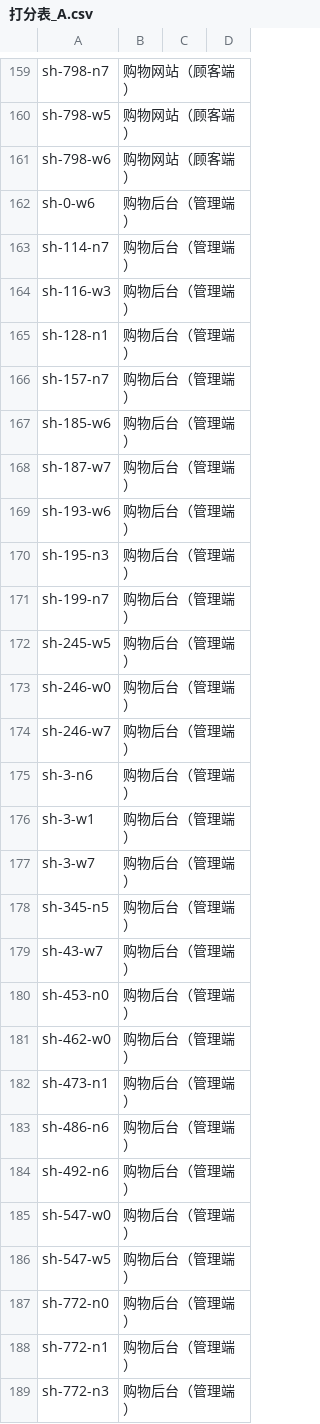
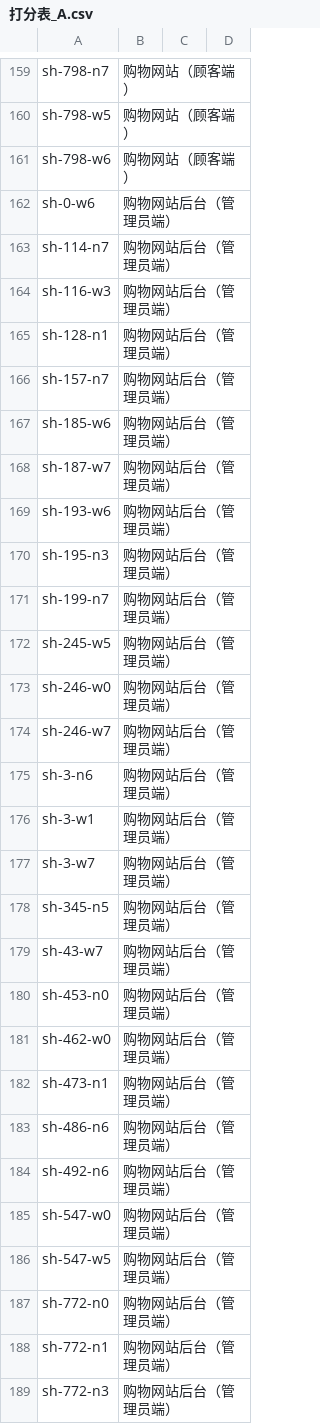
Before and after one commit to jiangwu25/hipo-agent, a CSV file: judge_audit/打分表_A.csv, drawn as a sheet; only a part is shown, gaps mark what is left out; the diff covers the shown part only.

```diff
--- a/judge_audit/打分表_A.csv
+++ b/judge_audit/打分表_A.csv
@@ -161,29 +161,29 @@ sh-798-w5,购物网站（顾客端）,,
 sh-798-w6,购物网站（顾客端）,,
-sh-0-w6,购物后台（管理端）,,
-sh-114-n7,购物后台（管理端）,,
-sh-116-w3,购物后台（管理端）,,
-sh-128-n1,购物后台（管理端）,,
-sh-157-n7,购物后台（管理端）,,
-sh-185-w6,购物后台（管理端）,,
-sh-187-w7,购物后台（管理端）,,
-sh-193-w6,购物后台（管理端）,,
-sh-195-n3,购物后台（管理端）,,
-sh-199-n7,购物后台（管理端）,,
-sh-245-w5,购物后台（管理端）,,
-sh-246-w0,购物后台（管理端）,,
-sh-246-w7,购物后台（管理端）,,
-sh-3-n6,购物后台（管理端）,,
-sh-3-w1,购物后台（管理端）,,
-sh-3-w7,购物后台（管理端）,,
-sh-345-n5,购物后台（管理端）,,
-sh-43-w7,购物后台（管理端）,,
-sh-453-n0,购物后台（管理端）,,
-sh-462-w0,购物后台（管理端）,,
-sh-473-n1,购物后台（管理端）,,
-sh-486-n6,购物后台（管理端）,,
-sh-492-n6,购物后台（管理端）,,
-sh-547-w0,购物后台（管理端）,,
-sh-547-w5,购物后台（管理端）,,
-sh-772-n0,购物后台（管理端）,,
-sh-772-n1,购物后台（管理端）,,
-sh-772-n3,购物后台（管理端）,,
+sh-0-w6,购物网站后台（管理员端）,,
+sh-114-n7,购物网站后台（管理员端）,,
+sh-116-w3,购物网站后台（管理员端）,,
+sh-128-n1,购物网站后台（管理员端）,,
+sh-157-n7,购物网站后台（管理员端）,,
+sh-185-w6,购物网站后台（管理员端）,,
+sh-187-w7,购物网站后台（管理员端）,,
+sh-193-w6,购物网站后台（管理员端）,,
+sh-195-n3,购物网站后台（管理员端）,,
+sh-199-n7,购物网站后台（管理员端）,,
+sh-245-w5,购物网站后台（管理员端）,,
+sh-246-w0,购物网站后台（管理员端）,,
+sh-246-w7,购物网站后台（管理员端）,,
+sh-3-n6,购物网站后台（管理员端）,,
+sh-3-w1,购物网站后台（管理员端）,,
+sh-3-w7,购物网站后台（管理员端）,,
+sh-345-n5,购物网站后台（管理员端）,,
+sh-43-w7,购物网站后台（管理员端）,,
+sh-453-n0,购物网站后台（管理员端）,,
+sh-462-w0,购物网站后台（管理员端）,,
+sh-473-n1,购物网站后台（管理员端）,,
+sh-486-n6,购物网站后台（管理员端）,,
+sh-492-n6,购物网站后台（管理员端）,,
+sh-547-w0,购物网站后台（管理员端）,,
+sh-547-w5,购物网站后台（管理员端）,,
+sh-772-n0,购物网站后台（管理员端）,,
+sh-772-n1,购物网站后台（管理员端）,,
+sh-772-n3,购物网站后台（管理员端）,,
```
Also changed, not shown: 1 added row, 1 removed row and 132 edited cells elsewhere in this file, 8 other files.
